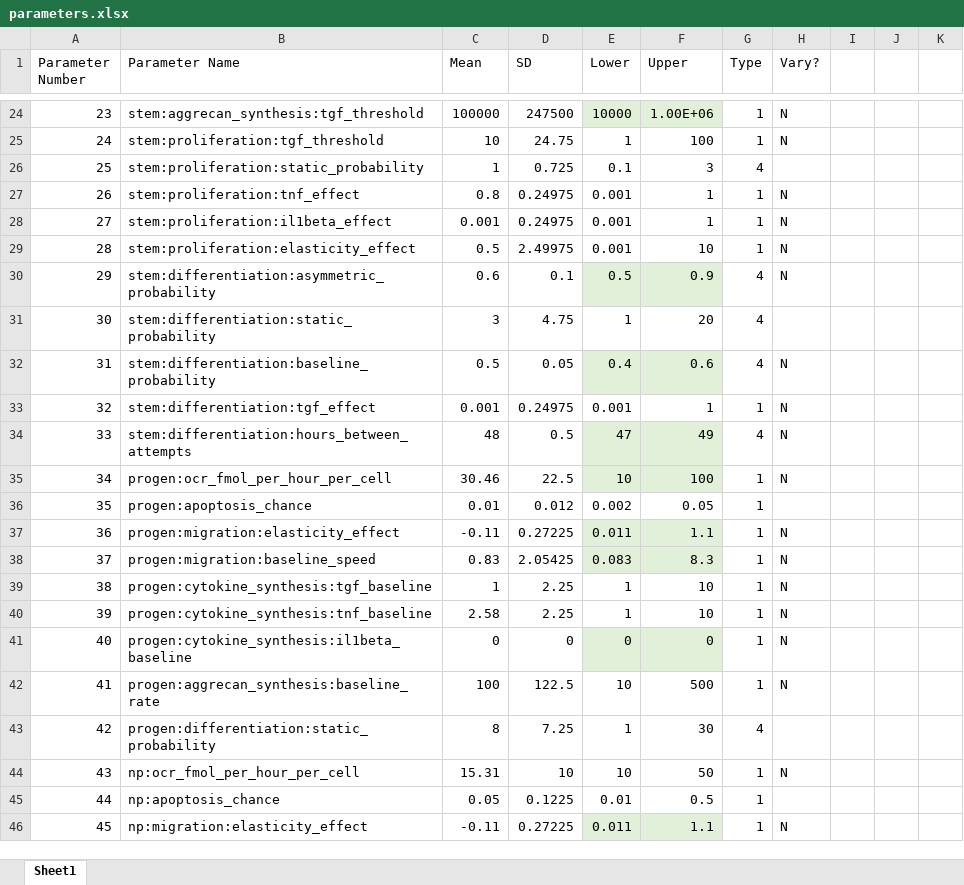
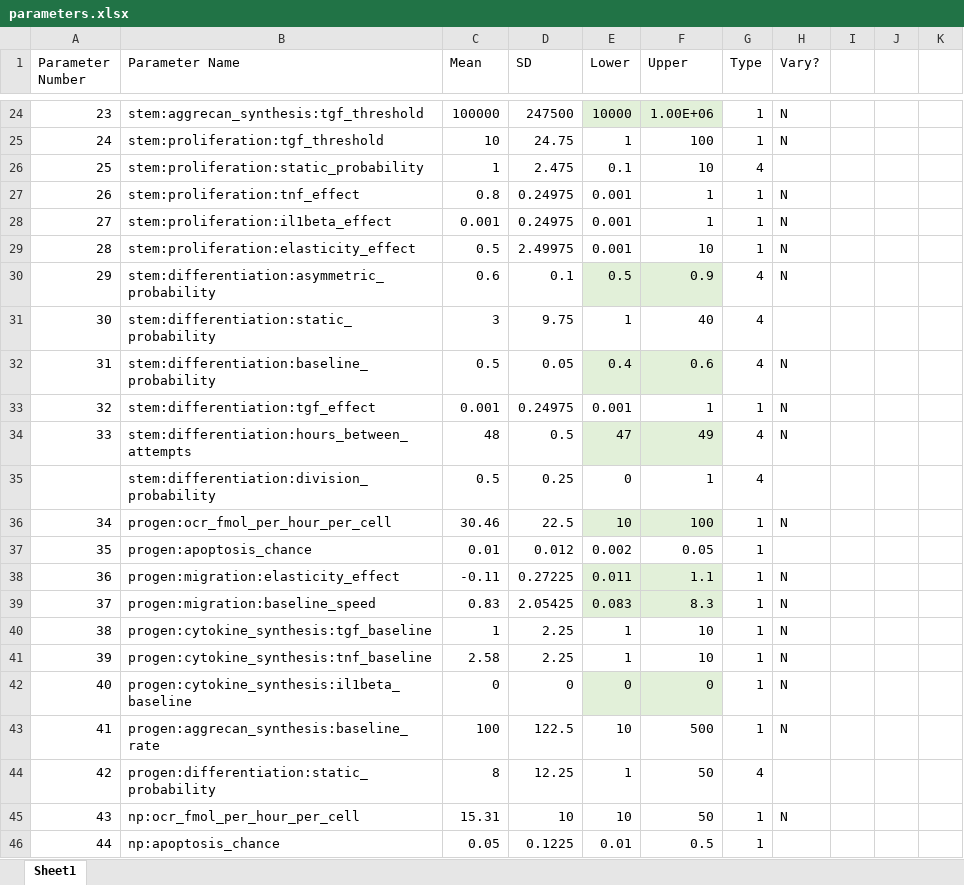
Before and after one commit to megmuni/calipro-py, an Excel workbook: parameters.xlsx, sheet Sheet1, drawn as a sheet; only a part is shown, gaps mark what is left out; the shorter side is filled out with more unchanged rows; values as stored, in another font and other column widths than the file's, no borders; addresses are those after the commit; the diff names each change by its address in the sheet, - before the commit and + after, or states it on an @@ line.

Commit message:
Update parameters.xlsx

```diff
--- a/parameters.xlsx (sheet Sheet1)
+++ b/parameters.xlsx (sheet Sheet1)
-D26 (SD): 0.725
+D26 (SD): 2.475
-F26 (Upper): 3
+F26 (Upper): 10
-D31 (SD): 4.75
+D31 (SD): 9.75
-F31 (Upper): 20
+F31 (Upper): 40
+row 35:  | stem:differentiation:division_probability | 0.5 | 0.25 | 0 | 1 | 4
-D44 (SD): 7.25
+D44 (SD): 12.25
-F44 (Upper): 30
+F44 (Upper): 50
```
Also changed, not shown: formulas that keep their value.
